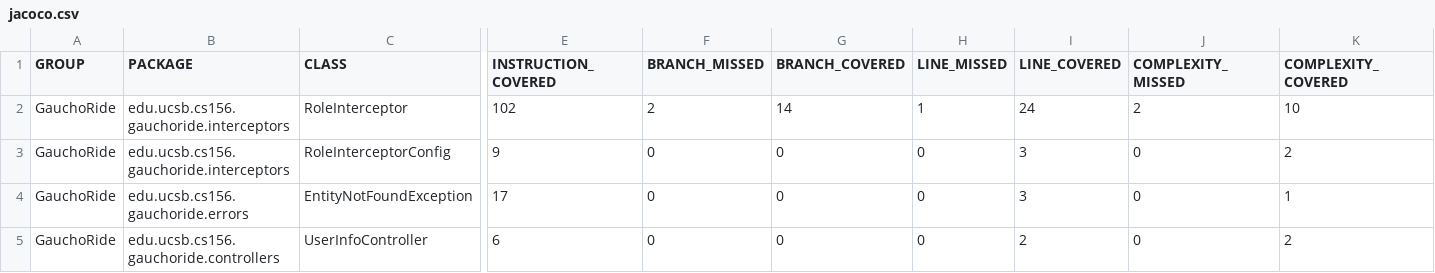
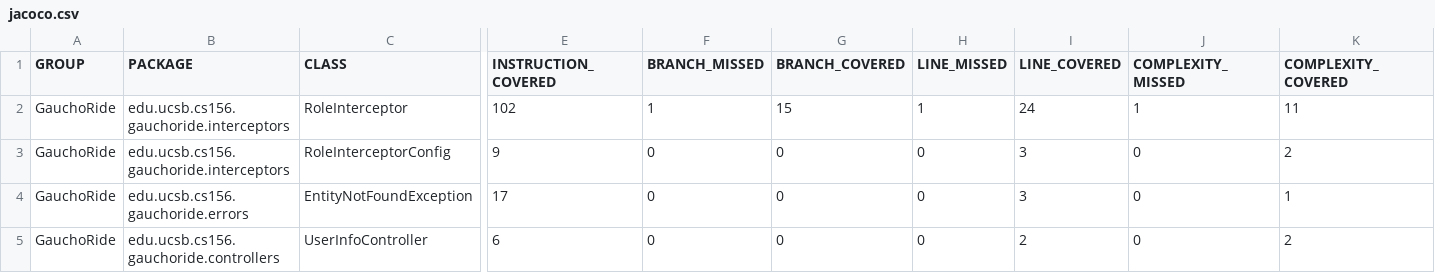
Before and after one commit to ucsb-cs156-w24/proj-gauchoride-w24-7pm-3, a CSV file: prs/28/jacoco/jacoco.csv, drawn as a sheet; only a part is shown, gaps mark what is left out; the diff names each change by its address in the sheet, - before the commit and + after, or states it on an @@ line.

```diff
--- a/prs/28/jacoco/jacoco.csv
+++ b/prs/28/jacoco/jacoco.csv
-F2 (BRANCH_MISSED): 2
+F2 (BRANCH_MISSED): 1
-G2 (BRANCH_COVERED): 14
+G2 (BRANCH_COVERED): 15
-J2 (COMPLEXITY_MISSED): 2
+J2 (COMPLEXITY_MISSED): 1
-K2 (COMPLEXITY_COVERED): 10
+K2 (COMPLEXITY_COVERED): 11
```
Also changed, not shown: 7 other files.
